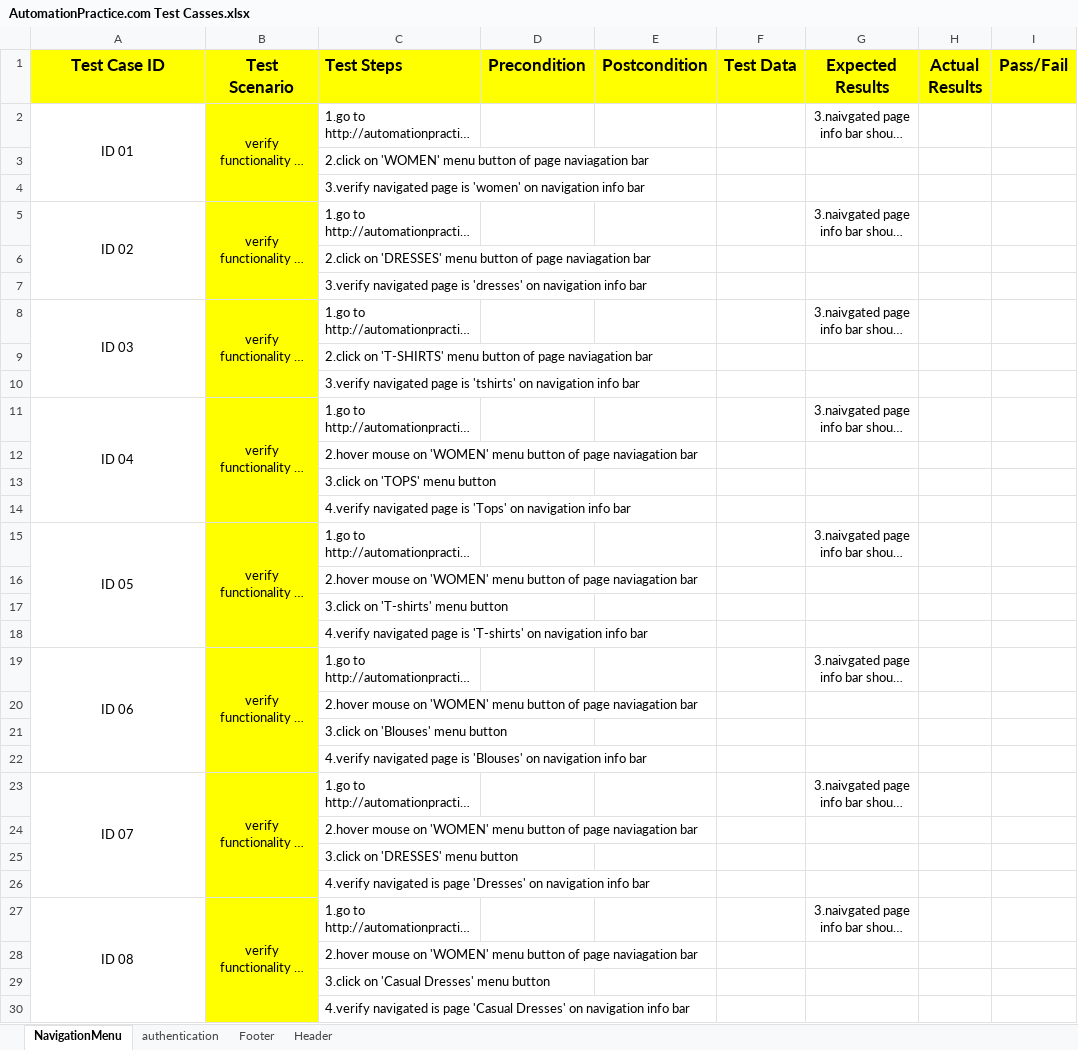
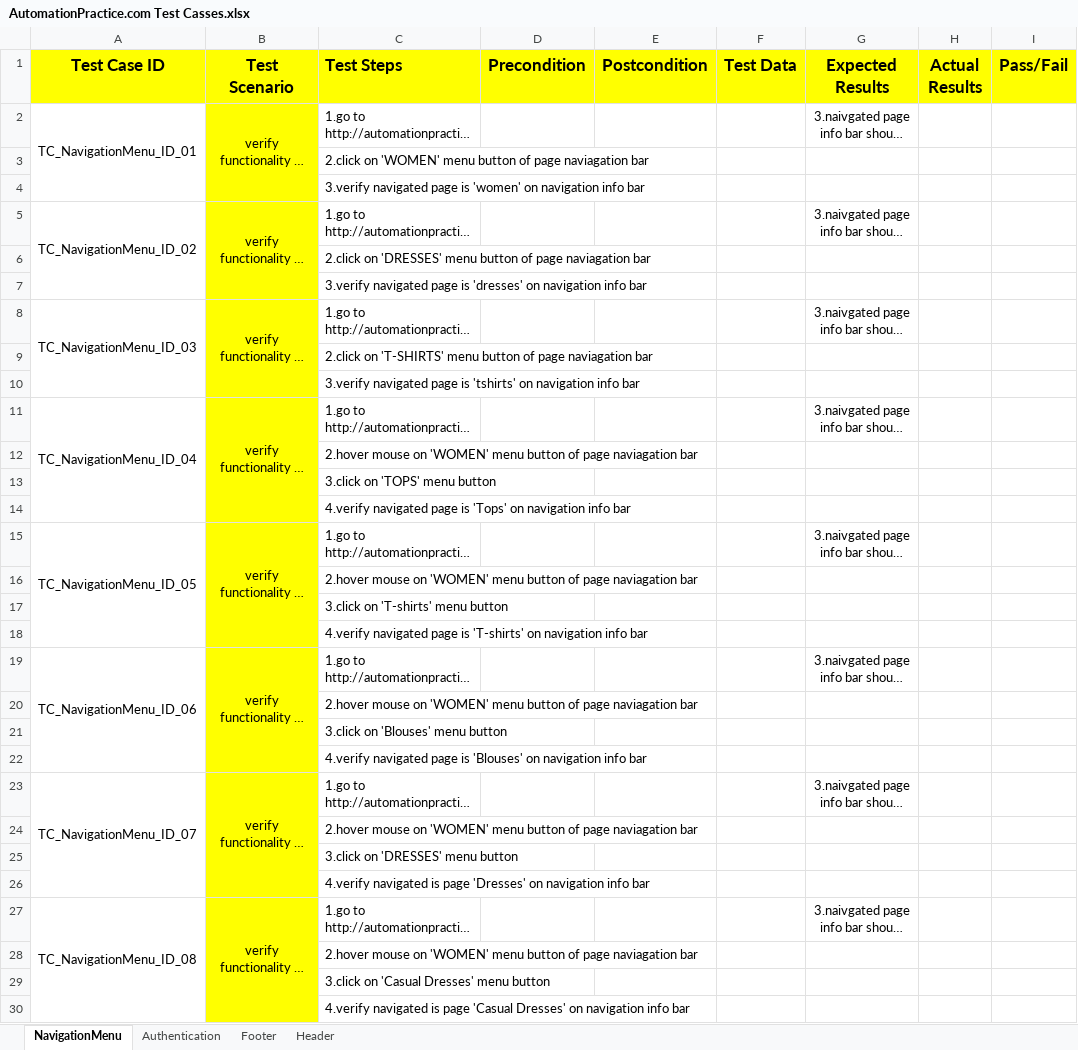
Before and after one commit to punitchaudhari/AutomationPractice.com, an Excel workbook: AutomationPractice.com Test Casses.xlsx, sheet NavigationMenu, drawn as a sheet; only a part is shown; long unchanged cells end in …; values as stored, in another font and other column widths than the file's, no borders; the diff covers the shown part only; the diff names each change by its address in the sheet, - before the commit and + after, or states it on an @@ line.

Commit message:
updated Test Casses.xlsx

```diff
--- a/AutomationPractice.com Test Casses.xlsx (sheet NavigationMenu)
+++ b/AutomationPractice.com Test Casses.xlsx (sheet NavigationMenu)
-sheet tab: authentication
+sheet tab: Authentication
-A2 (Test Case ID): ID 01
+A2 (Test Case ID): TC_NavigationMenu_ID_01
-A5 (Test Case ID): ID 02
+A5 (Test Case ID): TC_NavigationMenu_ID_02
-A8 (Test Case ID): ID 03
+A8 (Test Case ID): TC_NavigationMenu_ID_03
-A11 (Test Case ID): ID 04
+A11 (Test Case ID): TC_NavigationMenu_ID_04
-A15 (Test Case ID): ID 05
+A15 (Test Case ID): TC_NavigationMenu_ID_05
-A19 (Test Case ID): ID 06
+A19 (Test Case ID): TC_NavigationMenu_ID_06
-A23 (Test Case ID): ID 07
+A23 (Test Case ID): TC_NavigationMenu_ID_07
-A27 (Test Case ID): ID 08
+A27 (Test Case ID): TC_NavigationMenu_ID_08
```
Also changed, not shown: 6 added rows and 5 edited cells elsewhere in this sheet, sheet Footer, sheet Authentication, sheet Header.
